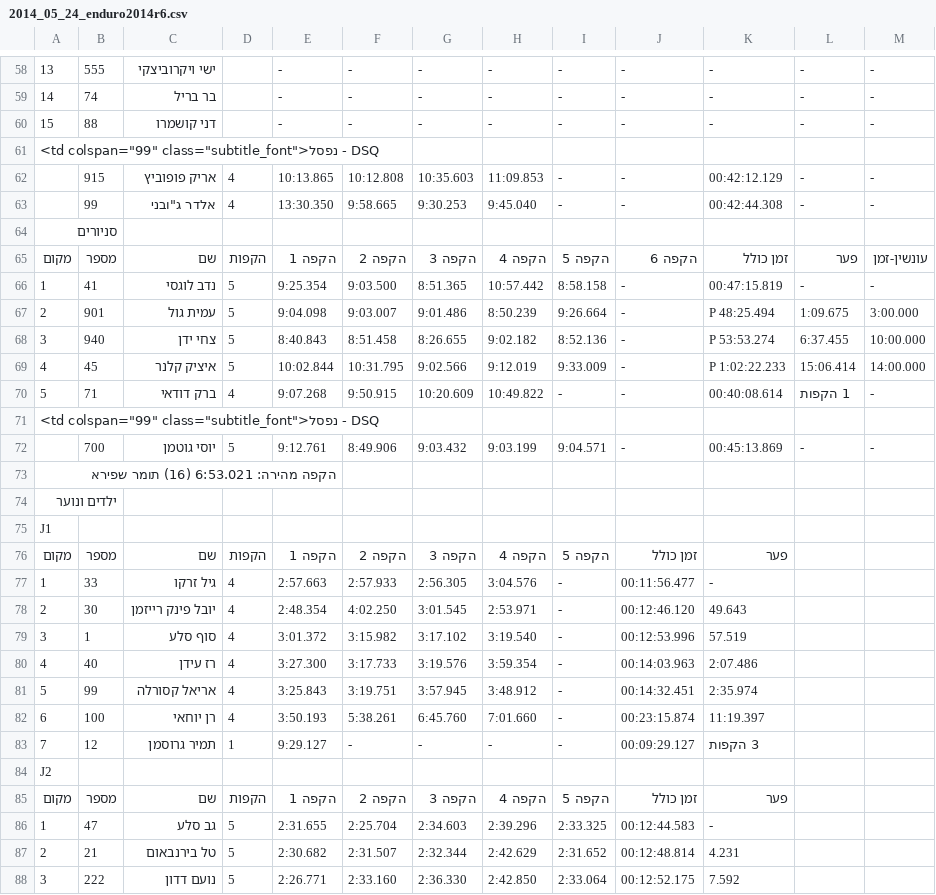
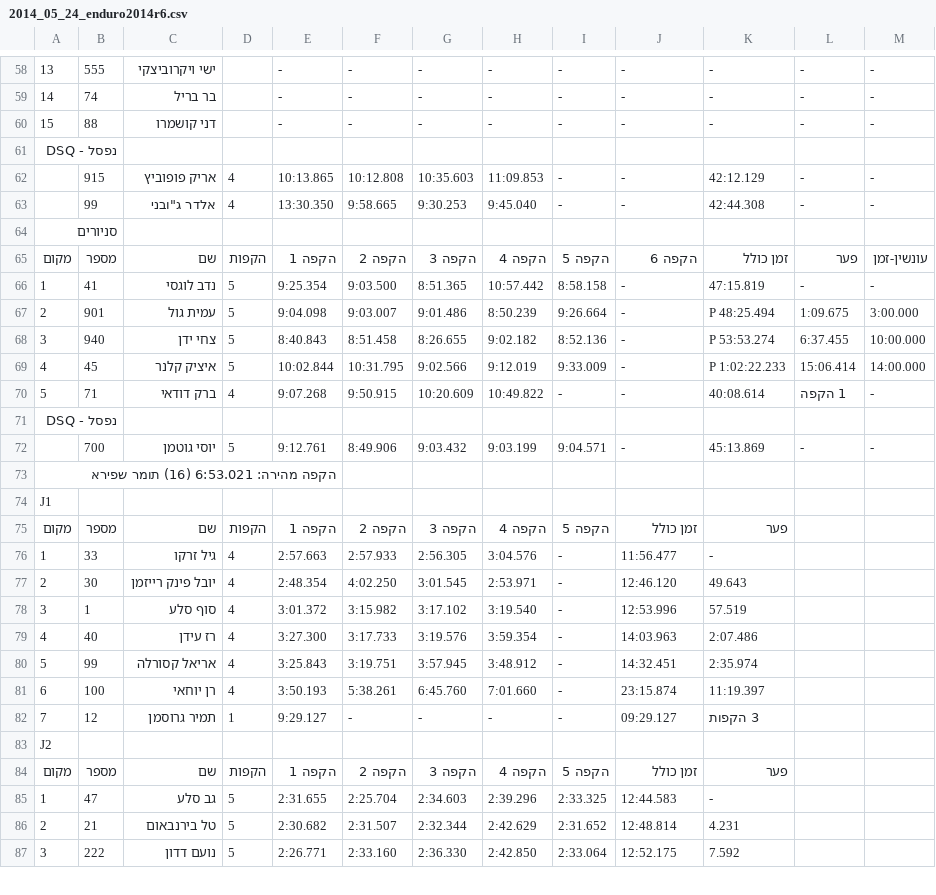
Before and after one commit to tnuatiming/tnuatiming.github.io, a CSV file: csv/2014_05_24_enduro2014r6.csv, drawn as a sheet; only a part is shown, gaps mark what is left out; removed rows and columns are numbered as before the commit, all else as after; the diff covers the shown part only; the diff names each change by its address in the sheet, - before the commit and + after, or states it on an @@ line.

```diff
--- a/csv/2014_05_24_enduro2014r6.csv
+++ b/csv/2014_05_24_enduro2014r6.csv
-A61: <td colspan="99" class="subtitle_font">נפסל - DSQ
+A61: נפסל - DSQ
-K62: 00:42:12.129
+K62: 42:12.129
-K63: 00:42:44.308
+K63: 42:44.308
-K66: 00:47:15.819
+K66: 47:15.819
-K70: 00:40:08.614
+K70: 40:08.614
-L70: 1 הקפות
+L70: 1 הקפה
-A71: <td colspan="99" class="subtitle_font">נפסל - DSQ
+A71: נפסל - DSQ
-K72: 00:45:13.869
+K72: 45:13.869
-row 74: ילדים ונוער
-J76: 00:11:56.477
+J76: 11:56.477
-J77: 00:12:46.120
+J77: 12:46.120
-J78: 00:12:53.996
+J78: 12:53.996
-J79: 00:14:03.963
+J79: 14:03.963
-J80: 00:14:32.451
+J80: 14:32.451
-J81: 00:23:15.874
+J81: 23:15.874
-J82: 00:09:29.127
+J82: 09:29.127
-J85: 00:12:44.583
+J85: 12:44.583
-J86: 00:12:48.814
+J86: 12:48.814
-J87: 00:12:52.175
+J87: 12:52.175
```
Also changed, not shown: 20 edited cells elsewhere in this file, csv/2014_03_22_enduro2014r4.csv, csv/2014_04_12_enduro2014r5.csv, 20 other files.
